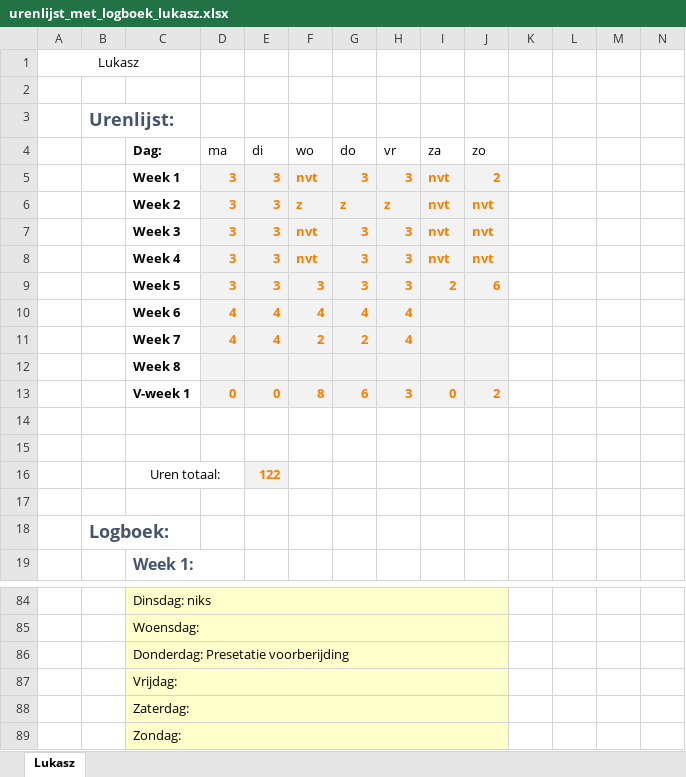
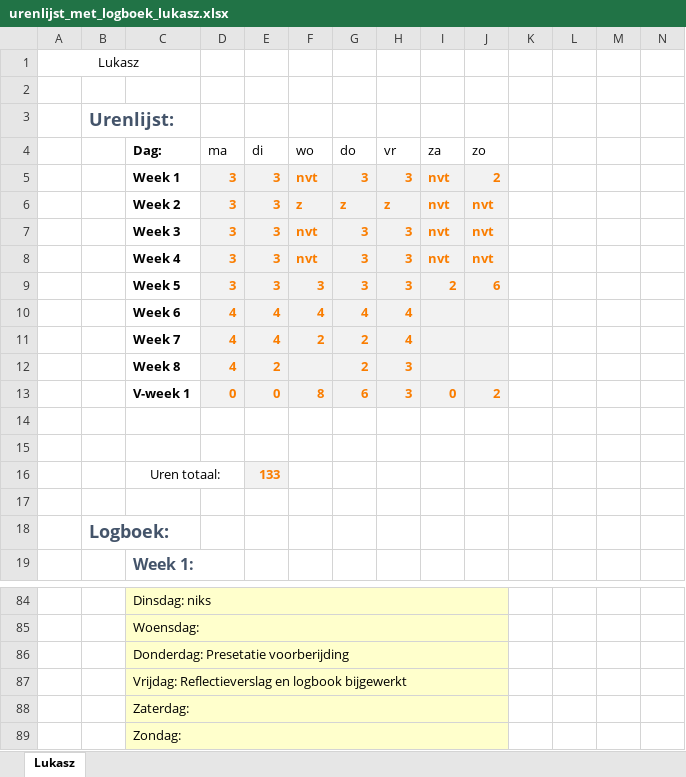
Before and after one commit to jpslimmen2/Barroc-IT-Groep-2, an Excel workbook: Documentation/Documentation_made/logboeken/urenlijst_met_logboek_lukasz.xlsx, sheet Lukasz, drawn as a sheet; only a part is shown, gaps mark what is left out; values as stored, in another font and other column widths than the file's, no borders; removed rows and columns are numbered as before the commit, all else as after; rows hold the shown columns only; the diff names each change by its address in the sheet, - before the commit and + after, or states it on an @@ line.

Commit message:
Logbook : Reflectieverslag Lukasz

```diff
--- a/Documentation/Documentation_made/logboeken/urenlijst_met_logboek_lukasz.xlsx (sheet Lukasz)
+++ b/Documentation/Documentation_made/logboeken/urenlijst_met_logboek_lukasz.xlsx (sheet Lukasz)
-row 12:  |  | Week 8
+row 12:  |  | Week 8 | 4 | 2 |  | 2 | 3
-E16 (di): 122
+E16 (di): 133
-C87 (Dag:): Vrijdag:
+C87 (Dag:): Vrijdag: Reflectieverslag en logbook bijgewerkt
```
Also changed, not shown: 1 other file.
